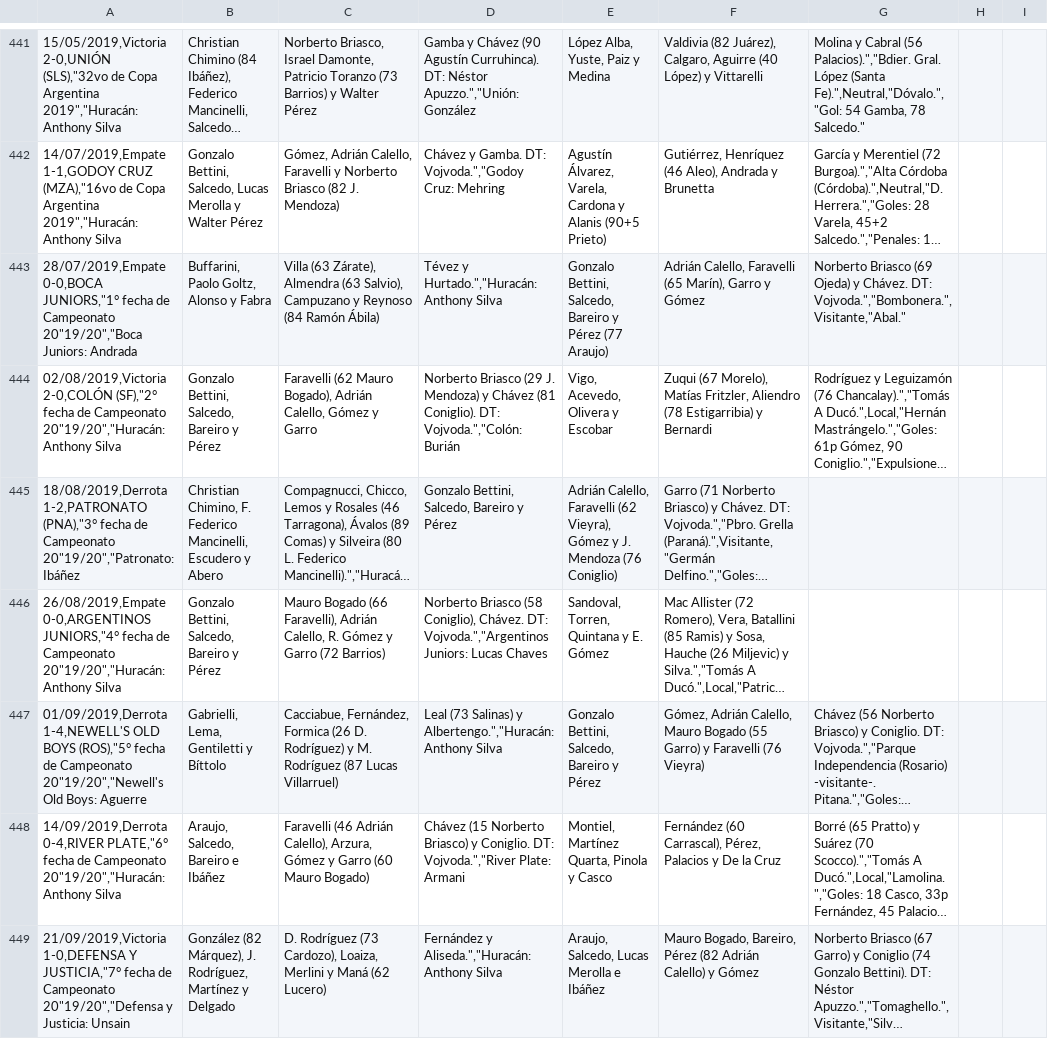
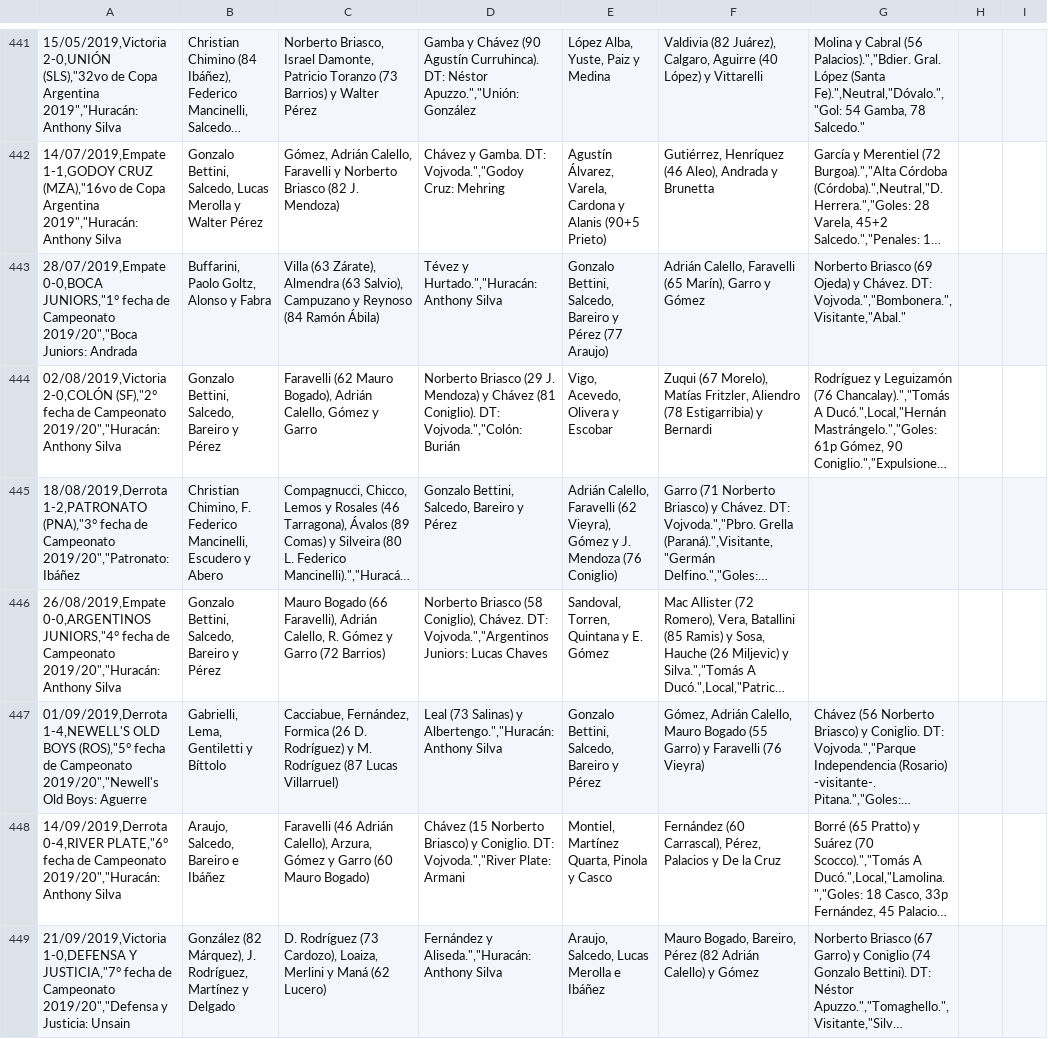
Before and after one commit to globopedia/Artids, a CSV file: Encuentros_Huracan.csv, drawn as a sheet; only a part is shown, gaps mark what is left out; long unchanged cells end in …; the diff covers the shown part only; the diff names each change by its address in the sheet, - before the commit and + after, or states it on an @@ line.

Commit message:
Update Encuentros_Huracan.csv

```diff
--- a/Encuentros_Huracan.csv
+++ b/Encuentros_Huracan.csv
-A443: …de Campeonato 20"19/20","Boca Juniors: Andrada
+A443: …de Campeonato 2019/20","Boca Juniors: Andrada
-A444: …de Campeonato 20"19/20","Huracán: Anthony Silva
+A444: …de Campeonato 2019/20","Huracán: Anthony Silva
-A445: …de Campeonato 20"19/20","Patronato: Ibáñez
+A445: …de Campeonato 2019/20","Patronato: Ibáñez
-A446: …de Campeonato 20"19/20","Huracán: Anthony Silva
+A446: …de Campeonato 2019/20","Huracán: Anthony Silva
-A447: …de Campeonato 20"19/20","Newell's Old Boys:…
+A447: …de Campeonato 2019/20","Newell's Old Boys:…
-A448: …de Campeonato 20"19/20","Huracán: Anthony Silva
+A448: …de Campeonato 2019/20","Huracán: Anthony Silva
-A449: …de Campeonato 20"19/20","Defensa y Justicia:…
+A449: …de Campeonato 2019/20","Defensa y Justicia:…
```
Also changed, not shown: 16 edited cells elsewhere in this file.
